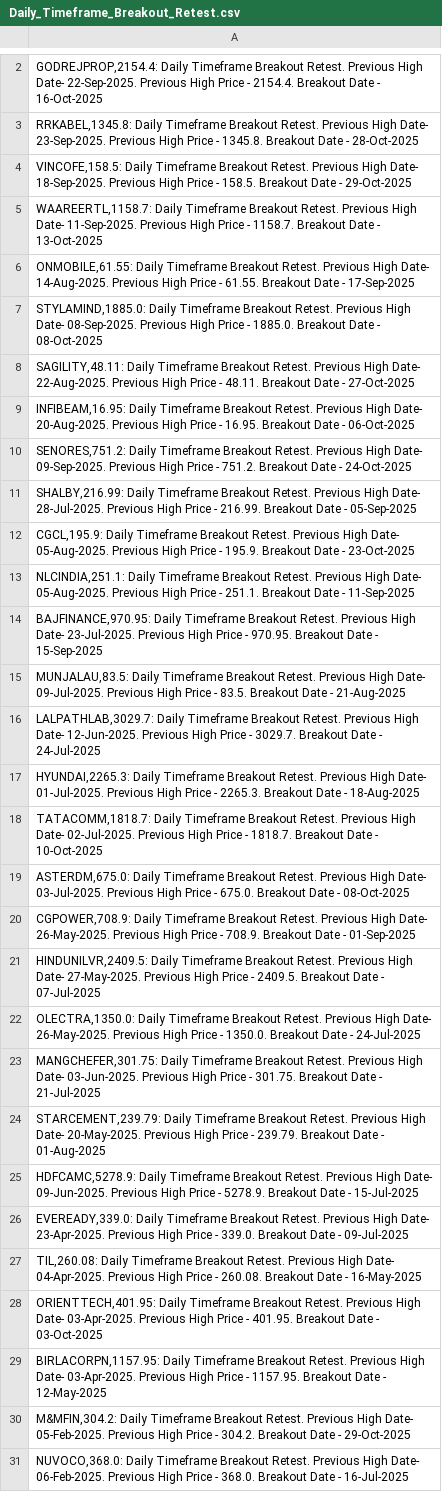
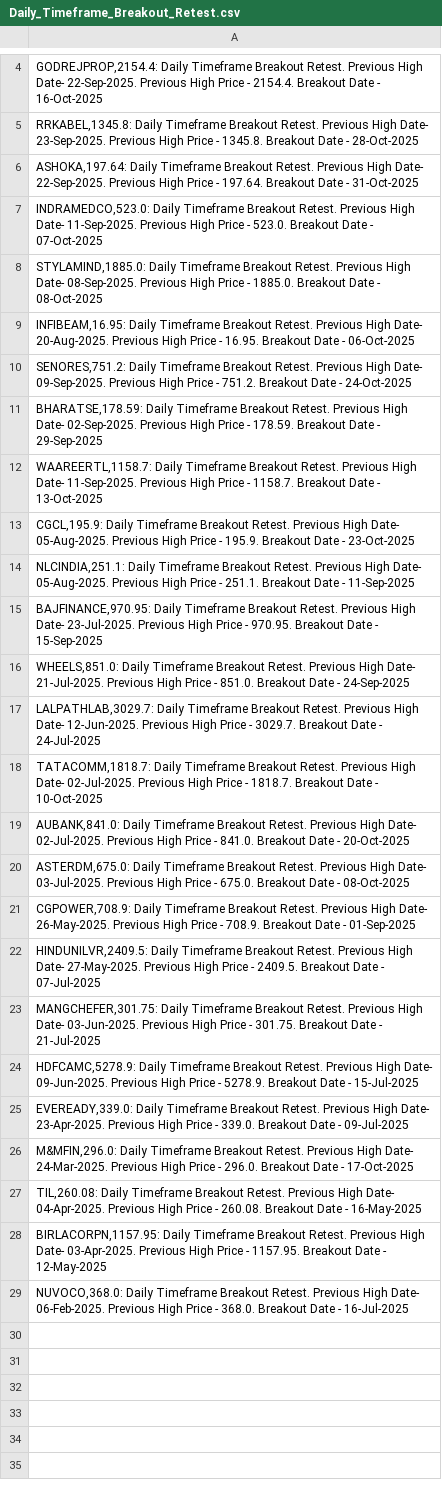
Before and after one commit to vibats/Daily_Notification_Data, a CSV file: Email_Notification_Data/Daily_Timeframe_Breakout_Retest.csv, drawn as a sheet; only a part is shown, gaps mark what is left out; the diff covers the shown part only.

```diff
--- a/Email_Notification_Data/Daily_Timeframe_Breakout_Retest.csv
+++ b/Email_Notification_Data/Daily_Timeframe_Breakout_Retest.csv
@@ -3,10 +5,9 @@
 "RRKABEL,1345.8: Daily Timeframe Breakout Retest. Previous High Date- 23-Sep-2025. Previous High Price - 1345.8. Breakout Date - 28-Oct-2025"
-"VINCOFE,158.5: Daily Timeframe Breakout Retest. Previous High Date- 18-Sep-2025. Previous High Price - 158.5. Breakout Date - 29-Oct-2025"
-"WAAREERTL,1158.7: Daily Timeframe Breakout Retest. Previous High Date- 11-Sep-2025. Previous High Price - 1158.7. Breakout Date - 13-Oct-2025"
-"ONMOBILE,61.55: Daily Timeframe Breakout Retest. Previous High Date- 14-Aug-2025. Previous High Price - 61.55. Breakout Date - 17-Sep-2025"
+"ASHOKA,197.64: Daily Timeframe Breakout Retest. Previous High Date- 22-Sep-2025. Previous High Price - 197.64. Breakout Date - 31-Oct-2025"
+"INDRAMEDCO,523.0: Daily Timeframe Breakout Retest. Previous High Date- 11-Sep-2025. Previous High Price - 523.0. Breakout Date - 07-Oct-2025"
 "STYLAMIND,1885.0: Daily Timeframe Breakout Retest. Previous High Date- 08-Sep-2025. Previous High Price - 1885.0. Breakout Date - 08-Oct-2025"
-"SAGILITY,48.11: Daily Timeframe Breakout Retest. Previous High Date- 22-Aug-2025. Previous High Price - 48.11. Breakout Date - 27-Oct-2025"
 "INFIBEAM,16.95: Daily Timeframe Breakout Retest. Previous High Date- 20-Aug-2025. Previous High Price - 16.95. Breakout Date - 06-Oct-2025"
 "SENORES,751.2: Daily Timeframe Breakout Retest. Previous High Date- 09-Sep-2025. Previous High Price - 751.2. Breakout Date - 24-Oct-2025"
-"SHALBY,216.99: Daily Timeframe Breakout Retest. Previous High Date- 28-Jul-2025. Previous High Price - 216.99. Breakout Date - 05-Sep-2025"
+"BHARATSE,178.59: Daily Timeframe Breakout Retest. Previous High Date- 02-Sep-2025. Previous High Price - 178.59. Breakout Date - 29-Sep-2025"
+"WAAREERTL,1158.7: Daily Timeframe Breakout Retest. Previous High Date- 11-Sep-2025. Previous High Price - 1158.7. Breakout Date - 13-Oct-2025"
 "CGCL,195.9: Daily Timeframe Breakout Retest. Previous High Date- 05-Aug-2025. Previous High Price - 195.9. Breakout Date - 23-Oct-2025"
@@ -14,6 +15,6 @@
 "BAJFINANCE,970.95: Daily Timeframe Breakout Retest. Previous High Date- 23-Jul-2025. Previous High Price - 970.95. Breakout Date - 15-Sep-2025"
-"MUNJALAU,83.5: Daily Timeframe Breakout Retest. Previous High Date- 09-Jul-2025. Previous High Price - 83.5. Breakout Date - 21-Aug-2025"
+"WHEELS,851.0: Daily Timeframe Breakout Retest. Previous High Date- 21-Jul-2025. Previous High Price - 851.0. Breakout Date - 24-Sep-2025"
 "LALPATHLAB,3029.7: Daily Timeframe Breakout Retest. Previous High Date- 12-Jun-2025. Previous High Price - 3029.7. Breakout Date - 24-Jul-2025"
-"HYUNDAI,2265.3: Daily Timeframe Breakout Retest. Previous High Date- 01-Jul-2025. Previous High Price - 2265.3. Breakout Date - 18-Aug-2025"
 "TATACOMM,1818.7: Daily Timeframe Breakout Retest. Previous High Date- 02-Jul-2025. Previous High Price - 1818.7. Breakout Date - 10-Oct-2025"
+"AUBANK,841.0: Daily Timeframe Breakout Retest. Previous High Date- 02-Jul-2025. Previous High Price - 841.0. Breakout Date - 20-Oct-2025"
 "ASTERDM,675.0: Daily Timeframe Breakout Retest. Previous High Date- 03-Jul-2025. Previous High Price - 675.0. Breakout Date - 08-Oct-2025"
@@ -21,11 +22,8 @@
 "HINDUNILVR,2409.5: Daily Timeframe Breakout Retest. Previous High Date- 27-May-2025. Previous High Price - 2409.5. Breakout Date - 07-Jul-2025"
-"OLECTRA,1350.0: Daily Timeframe Breakout Retest. Previous High Date- 26-May-2025. Previous High Price - 1350.0. Breakout Date - 24-Jul-2025"
 "MANGCHEFER,301.75: Daily Timeframe Breakout Retest. Previous High Date- 03-Jun-2025. Previous High Price - 301.75. Breakout Date - 21-Jul-2025"
-"STARCEMENT,239.79: Daily Timeframe Breakout Retest. Previous High Date- 20-May-2025. Previous High Price - 239.79. Breakout Date - 01-Aug-2025"
 "HDFCAMC,5278.9: Daily Timeframe Breakout Retest. Previous High Date- 09-Jun-2025. Previous High Price - 5278.9. Breakout Date - 15-Jul-2025"
 "EVEREADY,339.0: Daily Timeframe Breakout Retest. Previous High Date- 23-Apr-2025. Previous High Price - 339.0. Breakout Date - 09-Jul-2025"
+"M&MFIN,296.0: Daily Timeframe Breakout Retest. Previous High Date- 24-Mar-2025. Previous High Price - 296.0. Breakout Date - 17-Oct-2025"
 "TIL,260.08: Daily Timeframe Breakout Retest. Previous High Date- 04-Apr-2025. Previous High Price - 260.08. Breakout Date - 16-May-2025"
-"ORIENTTECH,401.95: Daily Timeframe Breakout Retest. Previous High Date- 03-Apr-2025. Previous High Price - 401.95. Breakout Date - 03-Oct-2025"
 "BIRLACORPN,1157.95: Daily Timeframe Breakout Retest. Previous High Date- 03-Apr-2025. Previous High Price - 1157.95. Breakout Date - 12-May-2025"
-"M&MFIN,304.2: Daily Timeframe Breakout Retest. Previous High Date- 05-Feb-2025. Previous High Price - 304.2. Breakout Date - 29-Oct-2025"
 "NUVOCO,368.0: Daily Timeframe Breakout Retest. Previous High Date- 06-Feb-2025. Previous High Price - 368.0. Breakout Date - 16-Jul-2025"
```
Also changed, not shown: 2 added rows elsewhere in this file, Email_Notification_Data/Daily_TimeFrame_Horizontal_Support.csv, Email_Notification_Data/Daily_TimeFrame_Horizontal_Support_30_Days.csv, 2 other files.
